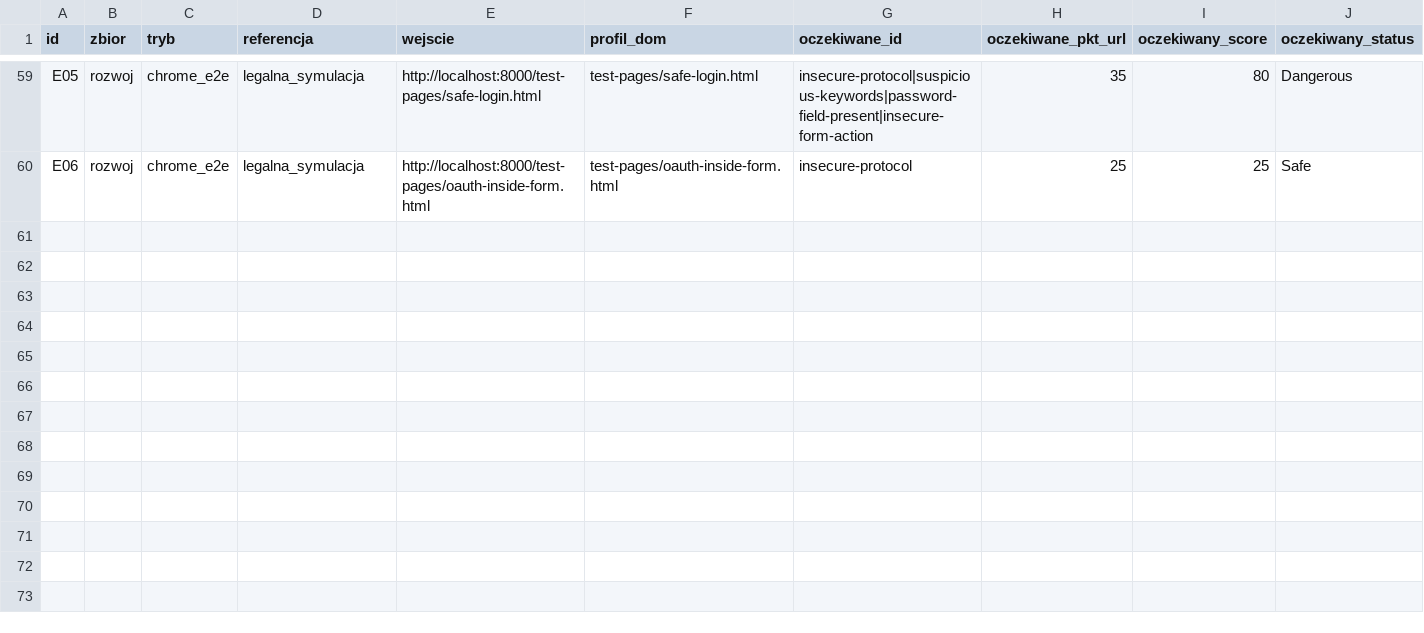
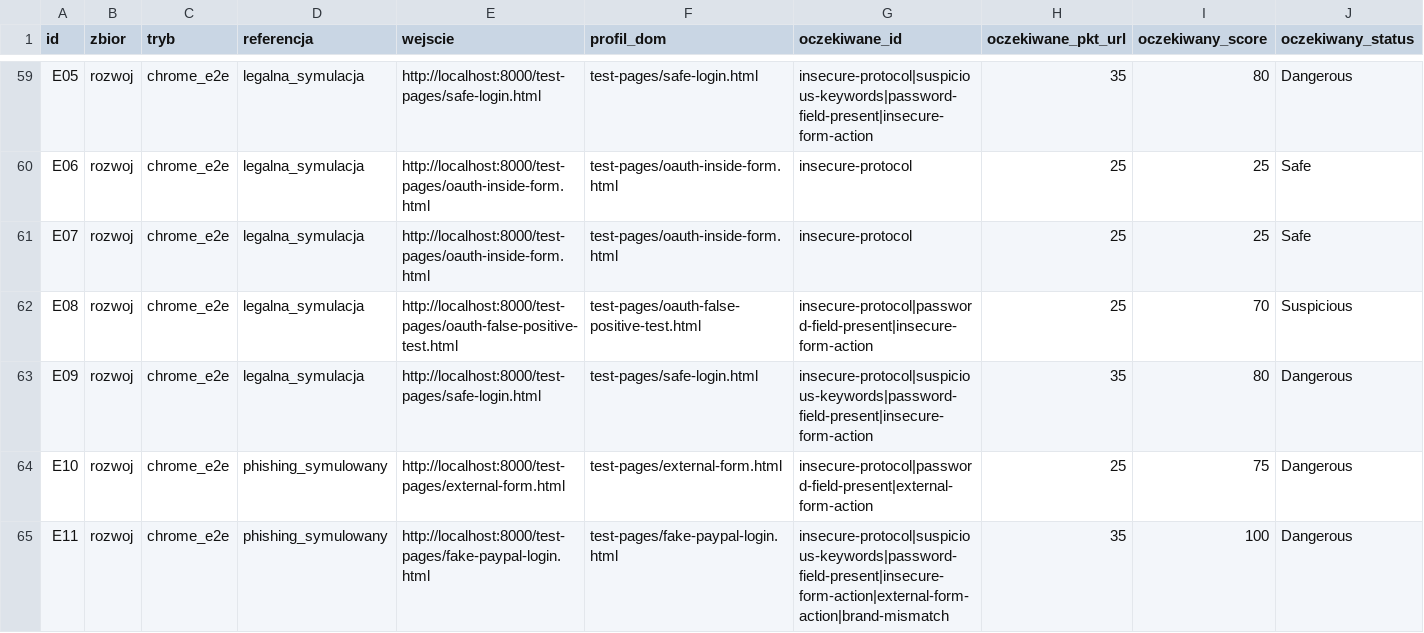
Before and after one commit to bejoluc/phishguard-extension, a CSV file: docs/przypadki-testowe.csv, drawn as a sheet; only a part is shown, gaps mark what is left out; rows hold the shown columns only; the diff names each change by its address in the sheet, - before the commit and + after, or states it on an @@ line.

Commit message:
Record five repeated Chrome observations with evidence

```diff
--- a/docs/przypadki-testowe.csv
+++ b/docs/przypadki-testowe.csv
+row 61: E07 | rozwoj | chrome_e2e | legalna_symulacja | http://localhost:8000/test-pages/oauth-inside-form.html | test-pages/oauth-inside-form.html | insecure-protocol | 25 | 25 | Safe
+row 62: E08 | rozwoj | chrome_e2e | legalna_symulacja | http://localhost:8000/test-pages/oauth-false-positive-test.html | test-pages/oauth-false-positive-test.html | insecure-protocol|password-field-present|insecure-form-action | 25 | 70 | Suspicious
+row 63: E09 | rozwoj | chrome_e2e | legalna_symulacja | http://localhost:8000/test-pages/safe-login.html | test-pages/safe-login.html | insecure-protocol|suspicious-keywords|password-field-present|insecure-form-action | 35 | 80 | Dangerous
+row 64: E10 | rozwoj | chrome_e2e | phishing_symulowany | http://localhost:8000/test-pages/external-form.html | test-pages/external-form.html | insecure-protocol|password-field-present|external-form-action | 25 | 75 | Dangerous
+row 65: E11 | rozwoj | chrome_e2e | phishing_symulowany | http://localhost:8000/test-pages/fake-paypal-login.html | test-pages/fake-paypal-login.html | insecure-protocol|suspicious-keywords|password-field-present|insecure-form-action|external-form-action|brand-mismatch | 35 | 100 | Dangerous
```
Also changed, not shown: 11 other files.
